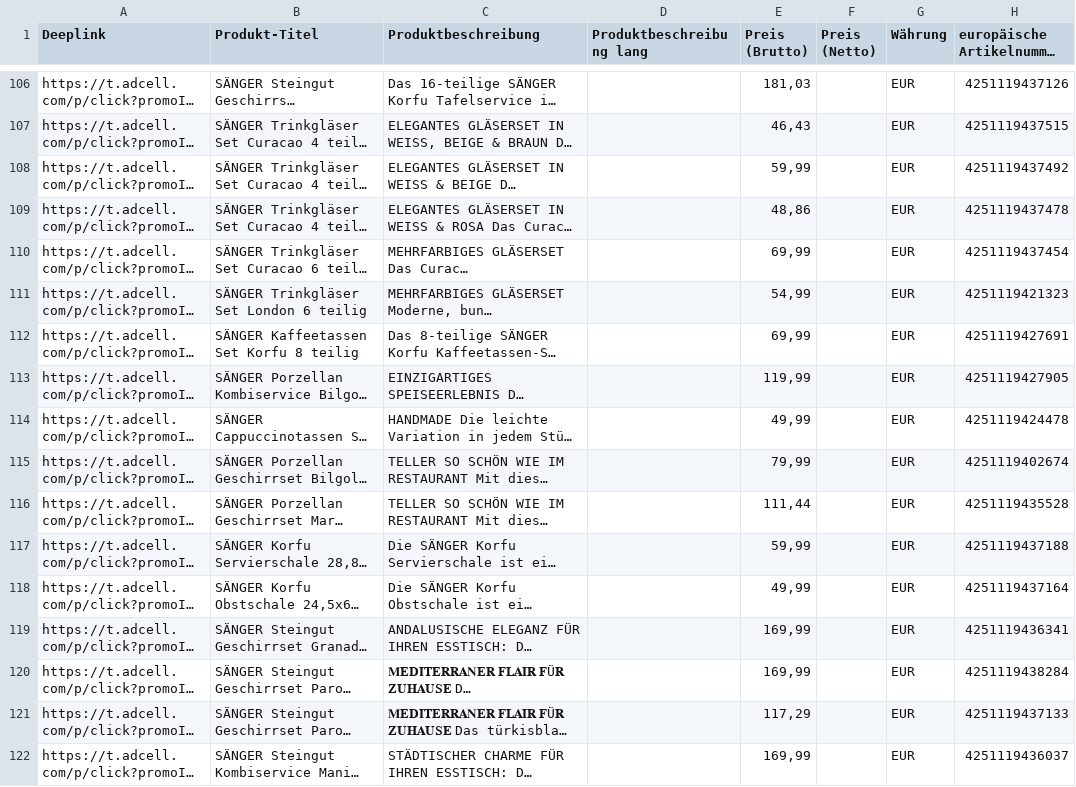
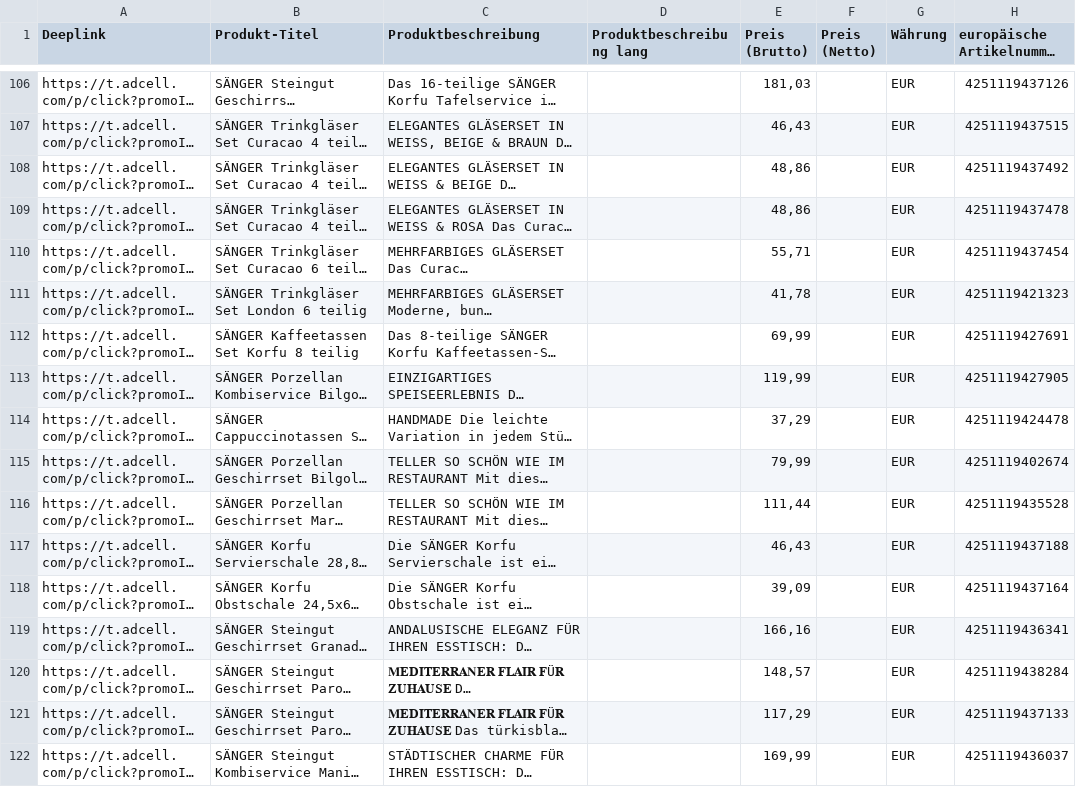
Before and after one commit to florianqq/ADCELL-PREIS, a CSV file: 508524-0 (4).csv, drawn as a sheet; only a part is shown, gaps mark what is left out; long unchanged cells end in …; the diff covers the shown part only; the diff names each change by its address in the sheet, - before the commit and + after, or states it on an @@ line.

```diff
--- a/508524-0 (4).csv
+++ b/508524-0 (4).csv
-E108 (Preis (Brutto)): 59,99
+E108 (Preis (Brutto)): 48,86
-E110 (Preis (Brutto)): 69,99
+E110 (Preis (Brutto)): 55,71
-E111 (Preis (Brutto)): 54,99
+E111 (Preis (Brutto)): 41,78
-E114 (Preis (Brutto)): 49,99
+E114 (Preis (Brutto)): 37,29
-E117 (Preis (Brutto)): 59,99
+E117 (Preis (Brutto)): 46,43
-E118 (Preis (Brutto)): 49,99
+E118 (Preis (Brutto)): 39,09
-E119 (Preis (Brutto)): 169,99
+E119 (Preis (Brutto)): 166,16
-E120 (Preis (Brutto)): 169,99
+E120 (Preis (Brutto)): 148,57
```
Also changed, not shown: 31 edited cells elsewhere in this file.
